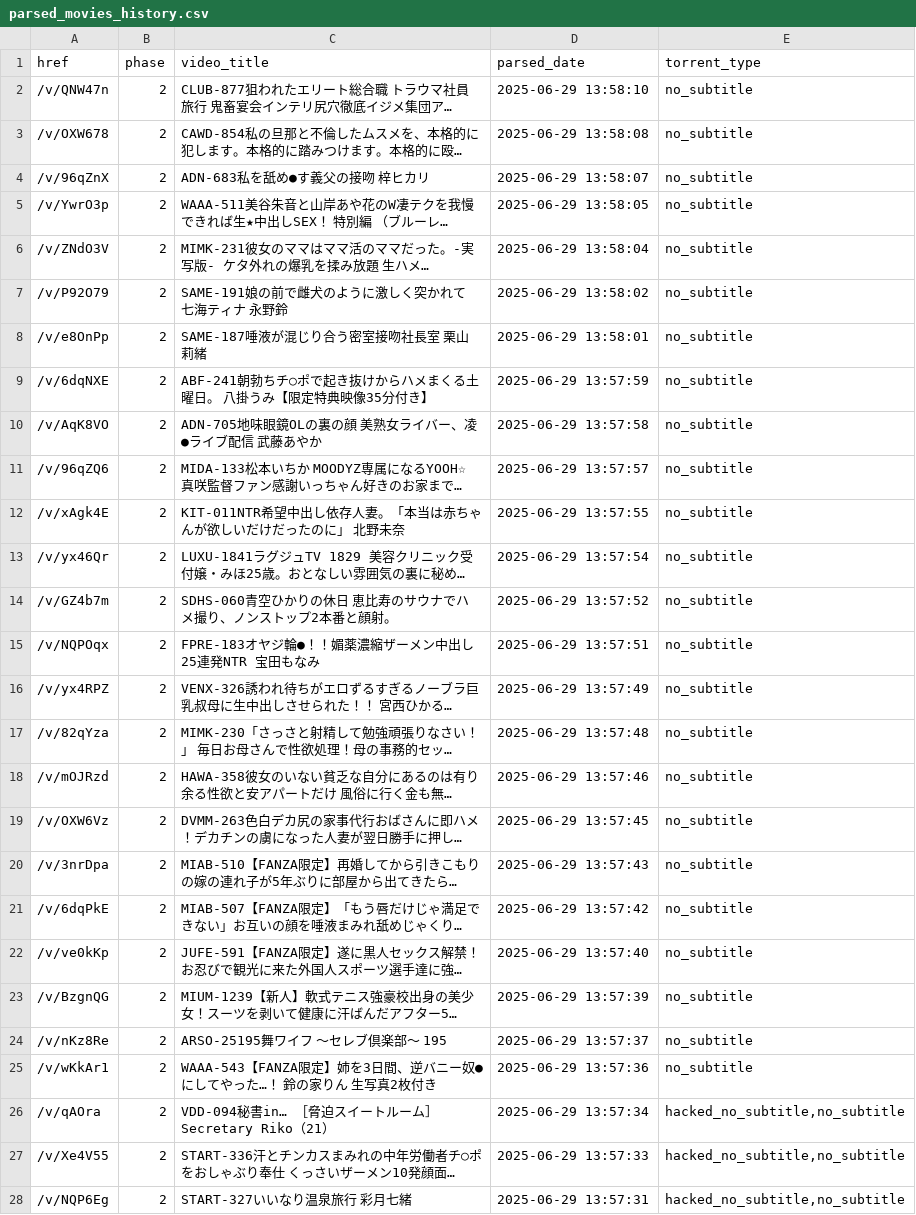
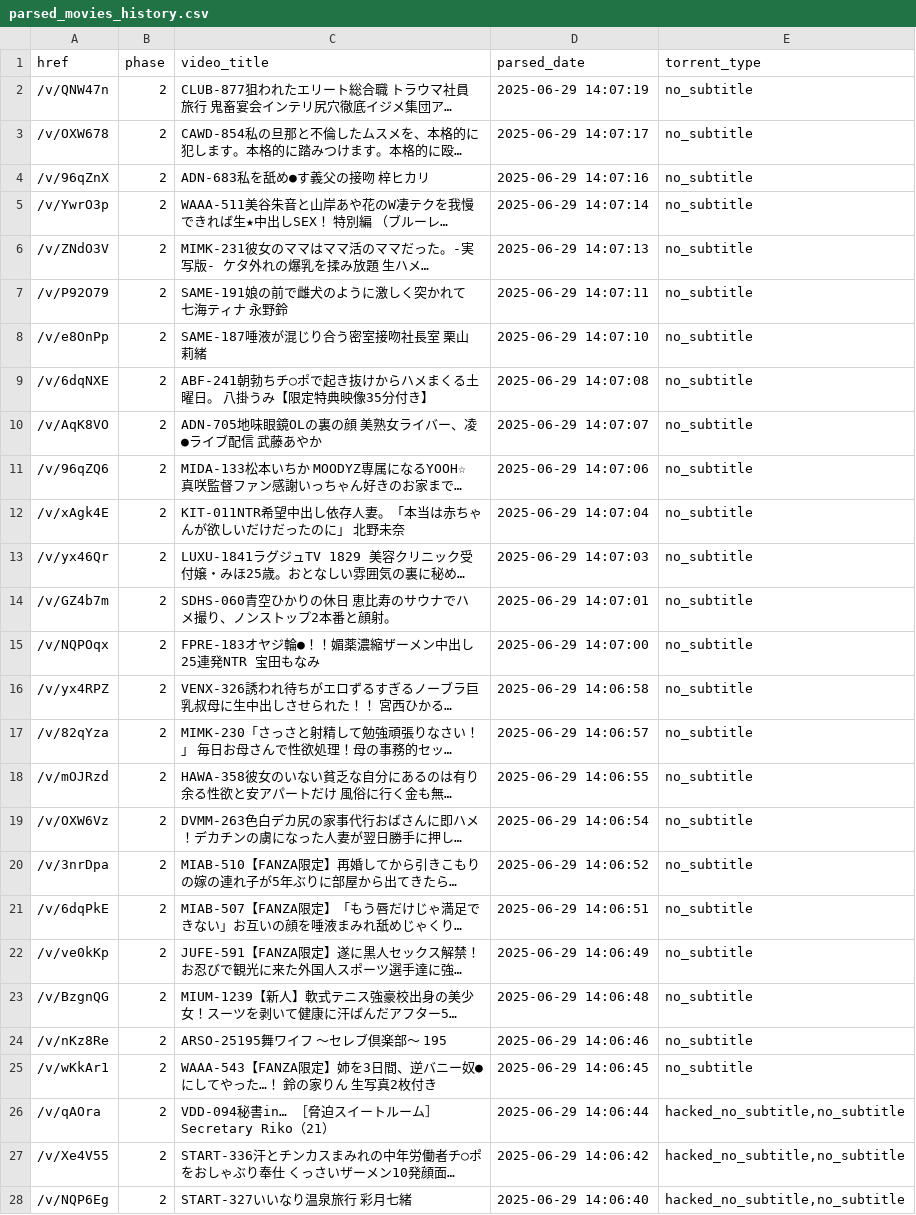
Before and after one commit to TongWu/JAVDB_AutoSpider, a CSV file: Daily Report/parsed_movies_history.csv, drawn as a sheet; only a part is shown; long unchanged cells end in …; the diff covers the shown part only; the diff names each change by its address in the sheet, - before the commit and + after, or states it on an @@ line.

```diff
--- a/Daily Report/parsed_movies_history.csv
+++ b/Daily Report/parsed_movies_history.csv
-D2 (parsed_date): 2025-06-29 13:58:10
+D2 (parsed_date): 2025-06-29 14:07:19
-D3 (parsed_date): 2025-06-29 13:58:08
+D3 (parsed_date): 2025-06-29 14:07:17
-D4 (parsed_date): 2025-06-29 13:58:07
+D4 (parsed_date): 2025-06-29 14:07:16
-D5 (parsed_date): 2025-06-29 13:58:05
+D5 (parsed_date): 2025-06-29 14:07:14
-D6 (parsed_date): 2025-06-29 13:58:04
+D6 (parsed_date): 2025-06-29 14:07:13
-D7 (parsed_date): 2025-06-29 13:58:02
+D7 (parsed_date): 2025-06-29 14:07:11
-D8 (parsed_date): 2025-06-29 13:58:01
+D8 (parsed_date): 2025-06-29 14:07:10
-D9 (parsed_date): 2025-06-29 13:57:59
+D9 (parsed_date): 2025-06-29 14:07:08
-D10 (parsed_date): 2025-06-29 13:57:58
+D10 (parsed_date): 2025-06-29 14:07:07
-D11 (parsed_date): 2025-06-29 13:57:57
+D11 (parsed_date): 2025-06-29 14:07:06
-D12 (parsed_date): 2025-06-29 13:57:55
+D12 (parsed_date): 2025-06-29 14:07:04
-D13 (parsed_date): 2025-06-29 13:57:54
+D13 (parsed_date): 2025-06-29 14:07:03
-D14 (parsed_date): 2025-06-29 13:57:52
+D14 (parsed_date): 2025-06-29 14:07:01
-D15 (parsed_date): 2025-06-29 13:57:51
+D15 (parsed_date): 2025-06-29 14:07:00
-D16 (parsed_date): 2025-06-29 13:57:49
+D16 (parsed_date): 2025-06-29 14:06:58
-D17 (parsed_date): 2025-06-29 13:57:48
+D17 (parsed_date): 2025-06-29 14:06:57
-D18 (parsed_date): 2025-06-29 13:57:46
+D18 (parsed_date): 2025-06-29 14:06:55
-D19 (parsed_date): 2025-06-29 13:57:45
+D19 (parsed_date): 2025-06-29 14:06:54
-D20 (parsed_date): 2025-06-29 13:57:43
+D20 (parsed_date): 2025-06-29 14:06:52
-D21 (parsed_date): 2025-06-29 13:57:42
+D21 (parsed_date): 2025-06-29 14:06:51
-D22 (parsed_date): 2025-06-29 13:57:40
+D22 (parsed_date): 2025-06-29 14:06:49
-D23 (parsed_date): 2025-06-29 13:57:39
+D23 (parsed_date): 2025-06-29 14:06:48
-D24 (parsed_date): 2025-06-29 13:57:37
+D24 (parsed_date): 2025-06-29 14:06:46
-D25 (parsed_date): 2025-06-29 13:57:36
+D25 (parsed_date): 2025-06-29 14:06:45
-D26 (parsed_date): 2025-06-29 13:57:34
+D26 (parsed_date): 2025-06-29 14:06:44
-D27 (parsed_date): 2025-06-29 13:57:33
+D27 (parsed_date): 2025-06-29 14:06:42
-D28 (parsed_date): 2025-06-29 13:57:31
+D28 (parsed_date): 2025-06-29 14:06:40
```
Also changed, not shown: 31 edited cells elsewhere in this file, Daily Report/Javdb_TodayTitle_20250629.csv, 3 other files.
